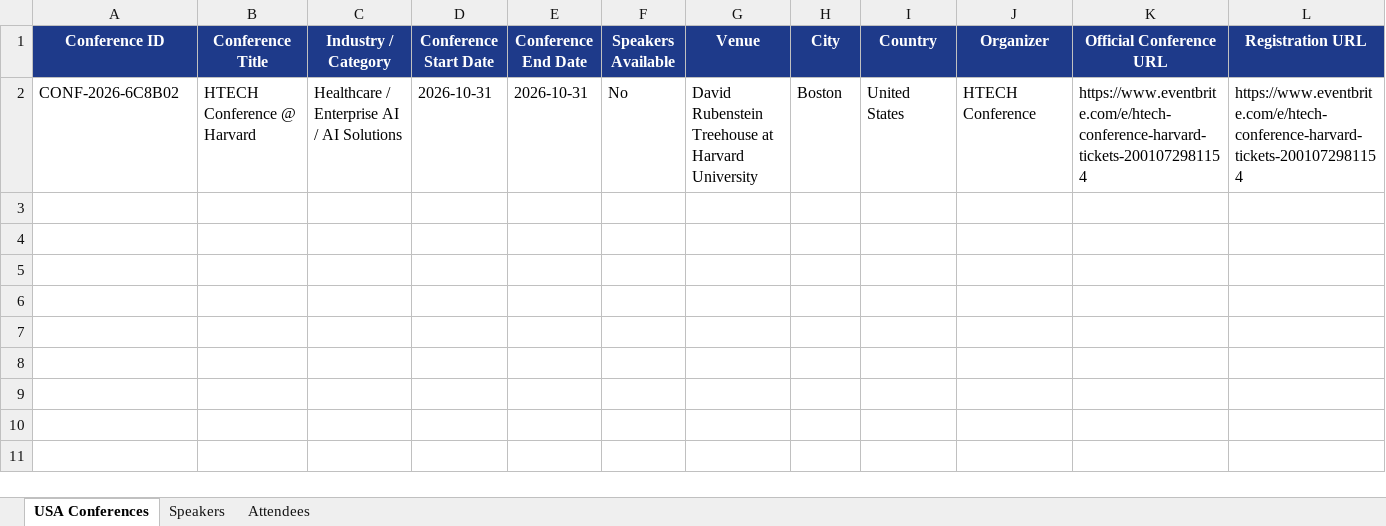
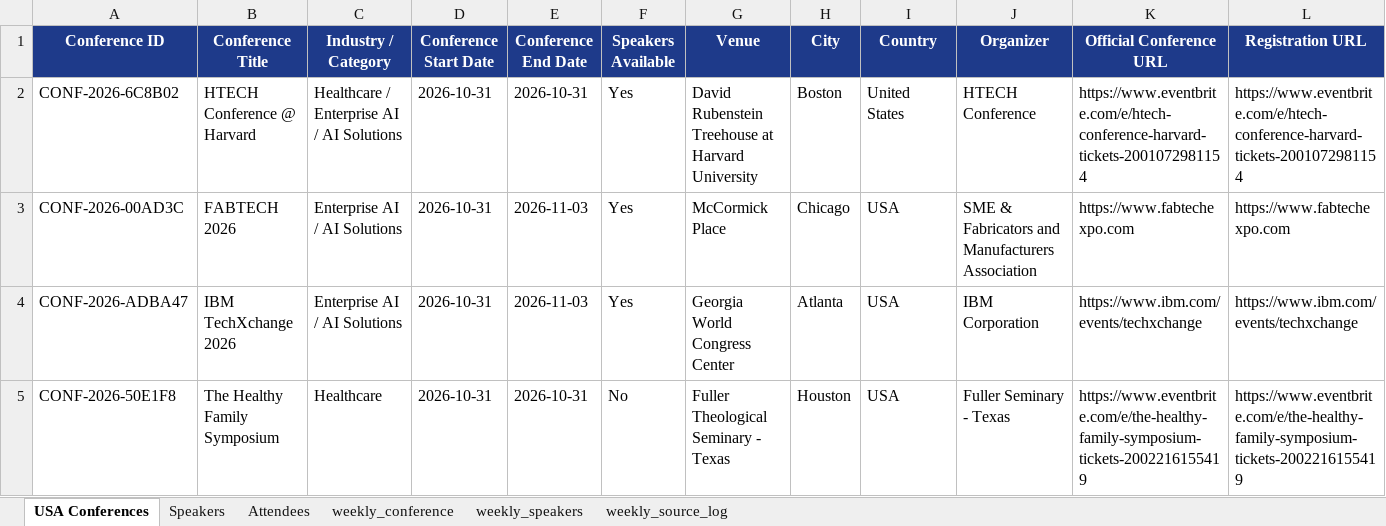
Before and after one commit to Jeeva-6305/conference-agent-adople, an Excel workbook: data/excel/usa_conferences_published.xlsx, sheet USA Conferences, drawn as a sheet; only a part is shown; values as stored, in another font and other column widths than the file's, no borders; rows hold the shown columns only; the diff names each change by its address in the sheet, - before the commit and + after, or states it on an @@ line.

Commit message:
fix some issues in a conference scraper

```diff
--- a/data/excel/usa_conferences_published.xlsx (sheet USA Conferences)
+++ b/data/excel/usa_conferences_published.xlsx (sheet USA Conferences)
+sheet tab: weekly_conference
+sheet tab: weekly_speakers
+sheet tab: weekly_source_log
-F2 (Speakers Available): No
+F2 (Speakers Available): Yes
+row 3: CONF-2026-00AD3C | FABTECH 2026 | Enterprise AI / AI Solutions | 2026-10-31 | 2026-11-03 | Yes | McCormick Place | Chicago | USA | SME & Fabricators and Manufacturers Association | https://www.fabtechexpo.com | https://www.fabtechexpo.com
+row 4: CONF-2026-ADBA47 | IBM TechXchange 2026 | Enterprise AI / AI Solutions | 2026-10-31 | 2026-11-03 | Yes | Georgia World Congress Center | Atlanta | USA | IBM Corporation | https://www.ibm.com/events/techxchange | https://www.ibm.com/events/techxchange
+row 5: CONF-2026-50E1F8 | The Healthy Family Symposium | Healthcare | 2026-10-31 | 2026-10-31 | No | Fuller Theological Seminary - Texas | Houston | USA | Fuller Seminary - Texas | https://www.eventbrite.com/e/the-healthy-family-symposium-tickets-2002216155419 | https://www.eventbrite.com/e/the-healthy-family-symposium-tickets-2002216155419
```
Also changed, not shown: sheet Speakers, sheet Attendees, 30 other files.
